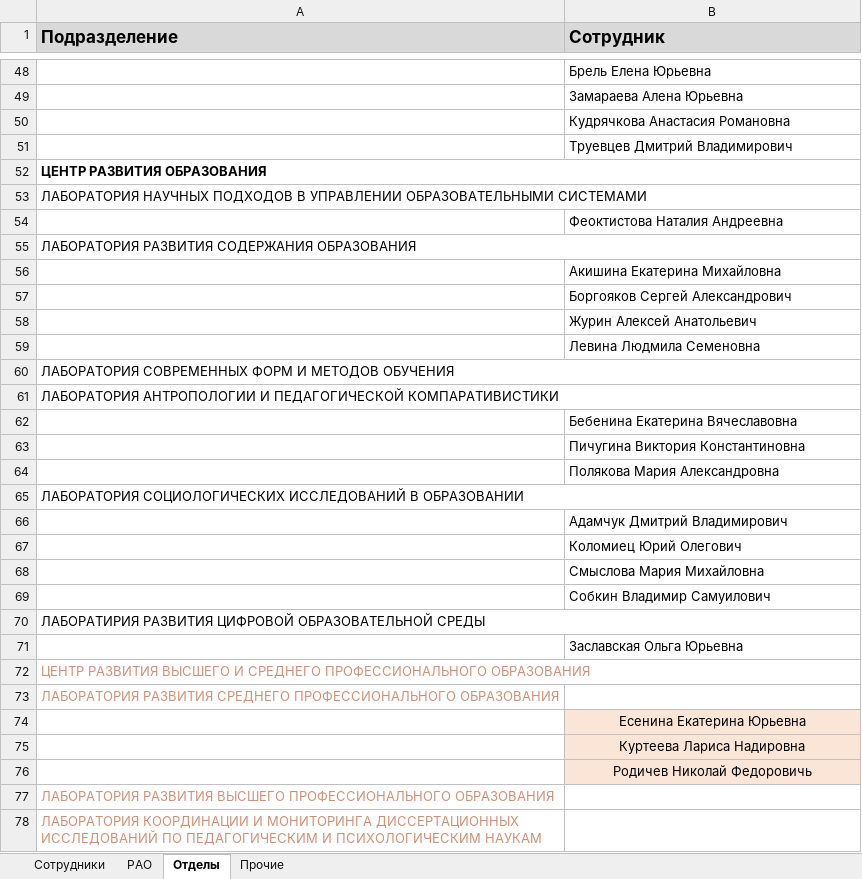
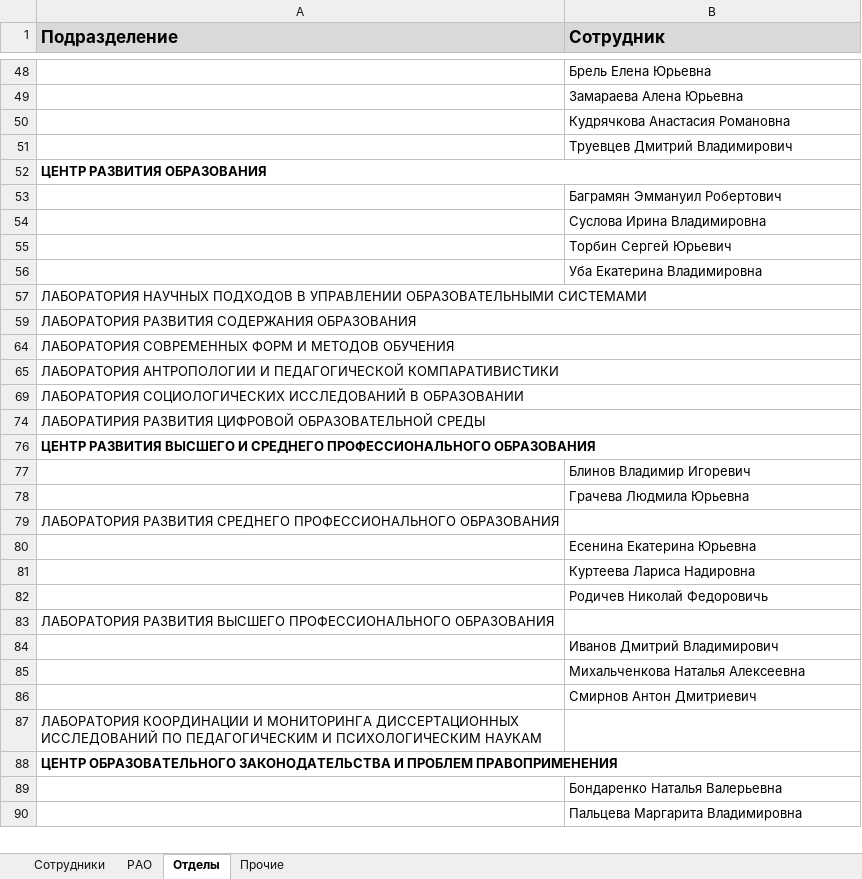
Before and after one commit to FlameDanita/PassesMonitoring, an Excel workbook: DataBase.xlsx, sheet Отделы, drawn as a sheet; only a part is shown, gaps mark what is left out; values as stored, in another font and other column widths than the file's, no borders; removed rows and columns are numbered as before the commit, all else as after; the diff covers the shown part only; the diff names each change by its address in the sheet, - before the commit and + after, or states it on an @@ line.

Commit message:
Complite structure
Готовая структура .xlsx с группировкой на три уровня подразделение-отдел/лаборатория-работник

```diff
--- a/DataBase.xlsx (sheet Отделы)
+++ b/DataBase.xlsx (sheet Отделы)
+row 53:  | Баграмян Эммануил Робертович
+row 54:  | Суслова Ирина Владимировна
+row 55:  | Торбин Сергей Юрьевич
+row 56:  | Уба Екатерина Владимировна
@@ row 54 hidden:  | Феоктистова Наталия Андреевна @@
@@ row 56 hidden:  | Акишина Екатерина Михайловна @@
@@ row 57 hidden:  | Боргояков Сергей Александрович @@
@@ row 58 hidden:  | Журин Алексей Анатольевич @@
@@ row 59 hidden:  | Левина Людмила Семеновна @@
@@ row 62 hidden:  | Бебенина Екатерина Вячеславовна @@
@@ row 63 hidden:  | Пичугина Виктория Константиновна @@
@@ row 64 hidden:  | Полякова Мария Александровна @@
@@ row 66 hidden:  | Адамчук Дмитрий Владимирович @@
@@ row 67 hidden:  | Коломиец Юрий Олегович @@
@@ row 68 hidden:  | Смыслова Мария Михайловна @@
@@ row 69 hidden:  | Собкин Владимир Самуилович @@
@@ row 71 hidden:  | Заславская Ольга Юрьевна @@
@@ A76 bold: off → on, text colour: #CE9178 → black @@
+row 77:  | Блинов Владимир Игоревич
+row 78:  | Грачева Людмила Юрьевна
-A79 text colour: #CE9178
+A79 text colour: black
@@ B80:B82 fill: #FBE5D6 → none, alignment: center → left @@
-A83 text colour: #CE9178
+A83 text colour: black
+row 84:  | Иванов Дмитрий Владимирович
+row 85:  | Михальченкова Наталья Алексеевна
+row 86:  | Смирнов Антон Дмитриевич
-A87 text colour: #CE9178
+A87 text colour: black
+row 88: ЦЕНТР ОБРАЗОВАТЕЛЬНОГО ЗАКОНОДАТЕЛЬСТВА И ПРОБЛЕМ ПРАВОПРИМЕНЕНИЯ
+row 89:  | Бондаренко Наталья Валерьевна
+row 90:  | Пальцева Маргарита Владимировна
```
Also changed, not shown: 129 added rows elsewhere in this sheet, sheet Сотрудники, hidden cells, 1 other file.
